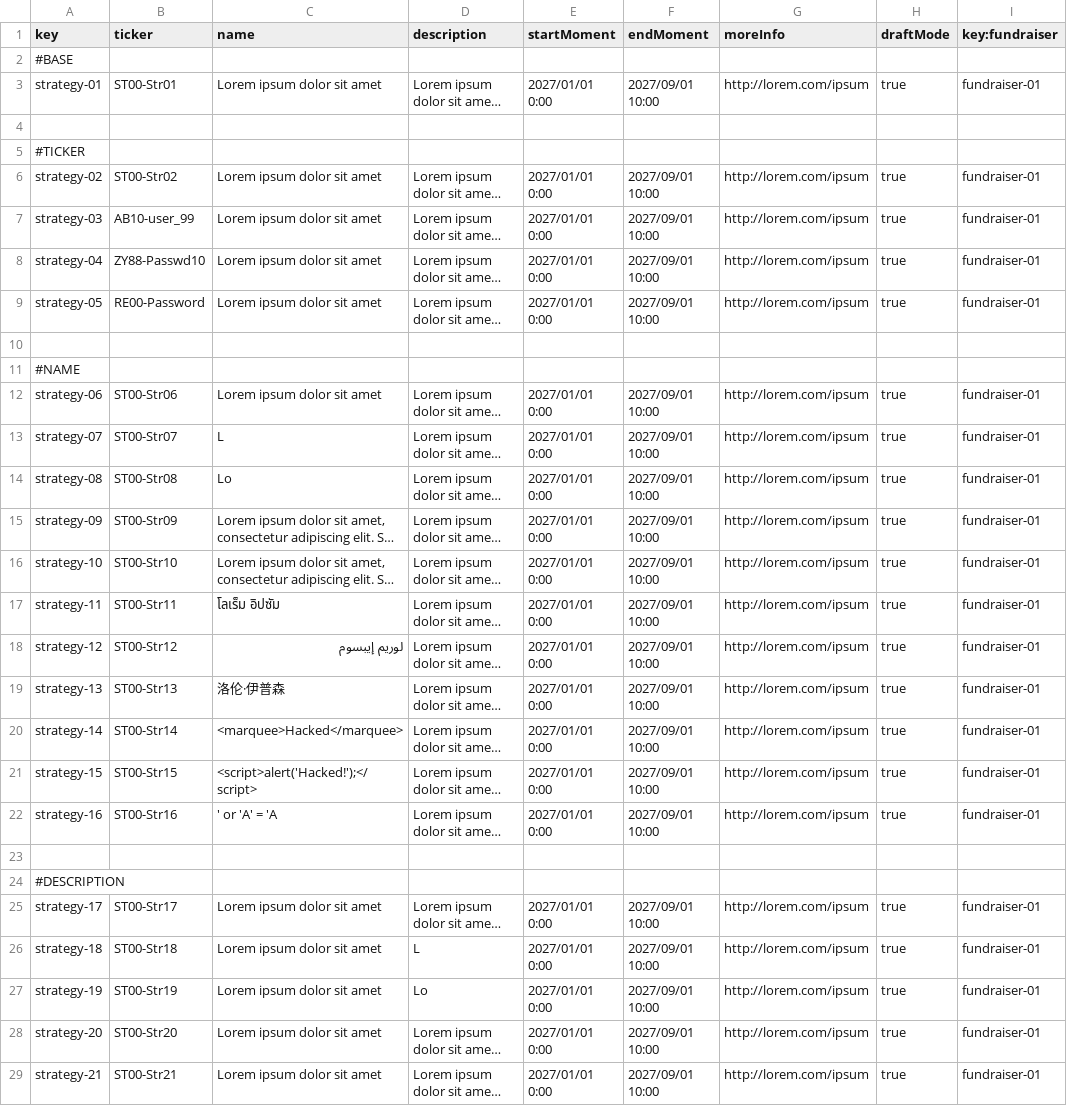
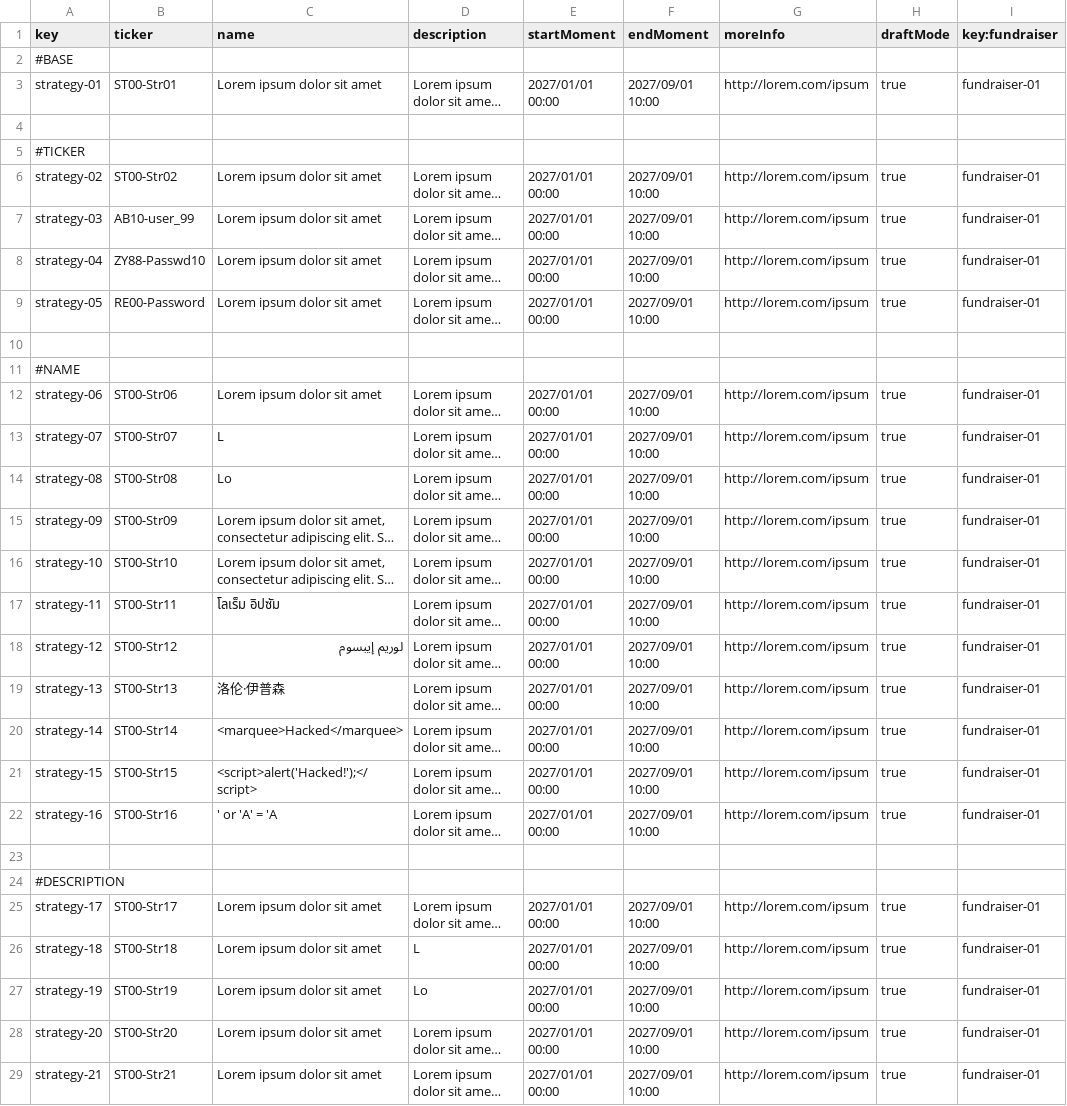
Before and after one commit to Flamyon/Acme-Starters, a CSV file: src/main/resources/WEB-INF/data/sample/batch-01/strategy.csv, drawn as a sheet; only a part is shown; long unchanged cells end in …; the diff covers the shown part only; the diff names each change by its address in the sheet, - before the commit and + after, or states it on an @@ line.

```diff
--- a/src/main/resources/WEB-INF/data/sample/batch-01/strategy.csv
+++ b/src/main/resources/WEB-INF/data/sample/batch-01/strategy.csv
-E3 (startMoment): 2027/01/01 0:00
+E3 (startMoment): 2027/01/01 00:00
-E6:E9 (startMoment): 2027/01/01 0:00
+E6:E9 (startMoment): 2027/01/01 00:00
-E12:E22 (startMoment): 2027/01/01 0:00
+E12:E22 (startMoment): 2027/01/01 00:00
-E25:E29 (startMoment): 2027/01/01 0:00
+E25:E29 (startMoment): 2027/01/01 00:00
```
Also changed, not shown: 34 edited cells elsewhere in this file, src/main/resources/WEB-INF/data/sample/batch-01/tactic.csv, 7 other files.
